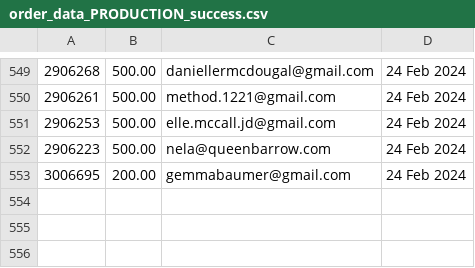
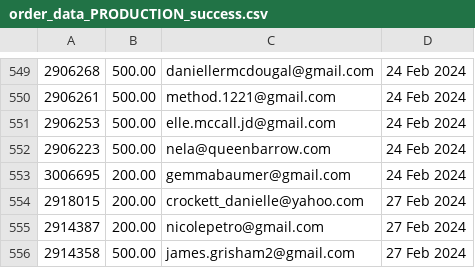
Before and after one commit to required777/TD-Testing-ffcsa_scripts, a CSV file: localline/data/order_data_PRODUCTION_success.csv, drawn as a sheet; only a part is shown, gaps mark what is left out; the diff names each change by its address in the sheet, - before the commit and + after, or states it on an @@ line.

Commit message:
Update data files

```diff
--- a/localline/data/order_data_PRODUCTION_success.csv
+++ b/localline/data/order_data_PRODUCTION_success.csv
+row 554: 2918015 | 200.00 | crockett_danielle@yahoo.com | 27 Feb 2024
+row 555: 2914387 | 200.00 | nicolepetro@gmail.com | 27 Feb 2024
+row 556: 2914358 | 500.00 | james.grisham2@gmail.com | 27 Feb 2024
```
Also changed, not shown: localline/data/order_data_PRODUCTION_fail.csv.
